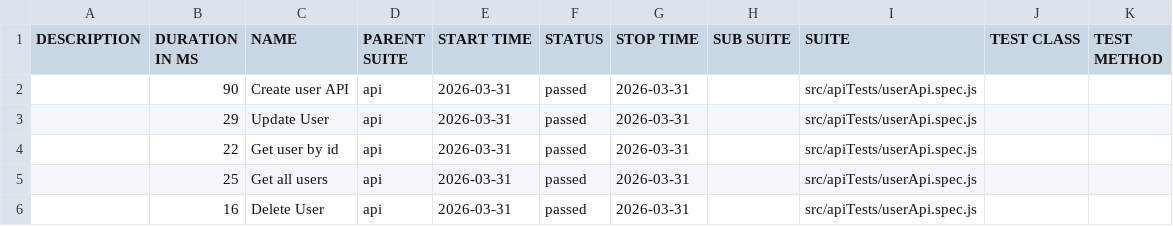
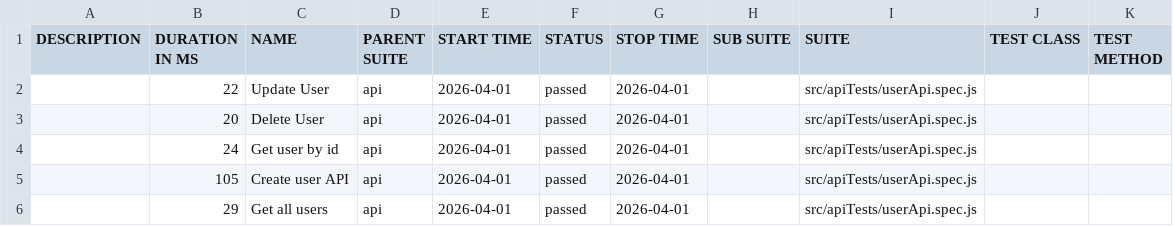
Before and after one commit to pranaya1997/Playwright-Framework, a CSV file: allure/data/suites.csv, drawn as a sheet.

```diff
--- a/allure/data/suites.csv
+++ b/allure/data/suites.csv
@@ -1,6 +1,6 @@
 "DESCRIPTION","DURATION IN MS","NAME","PARENT SUITE","START TIME","STATUS","STOP TIME","SUB SUITE","SUITE","TEST CLASS","TEST METHOD"
-"","90","Create user API","api","2026-03-31","passed","2026-03-31","","src/apiTests/userApi.spec.js","",""
-"","29","Update User","api","2026-03-31","passed","2026-03-31","","src/apiTests/userApi.spec.js","",""
-"","22","Get user by id","api","2026-03-31","passed","2026-03-31","","src/apiTests/userApi.spec.js","",""
-"","25","Get all users","api","2026-03-31","passed","2026-03-31","","src/apiTests/userApi.spec.js","",""
-"","16","Delete User","api","2026-03-31","passed","2026-03-31","","src/apiTests/userApi.spec.js","",""
+"","22","Update User","api","2026-04-01","passed","2026-04-01","","src/apiTests/userApi.spec.js","",""
+"","20","Delete User","api","2026-04-01","passed","2026-04-01","","src/apiTests/userApi.spec.js","",""
+"","24","Get user by id","api","2026-04-01","passed","2026-04-01","","src/apiTests/userApi.spec.js","",""
+"","105","Create user API","api","2026-04-01","passed","2026-04-01","","src/apiTests/userApi.spec.js","",""
+"","29","Get all users","api","2026-04-01","passed","2026-04-01","","src/apiTests/userApi.spec.js","",""
```
Also changed, not shown: 28 other files.
